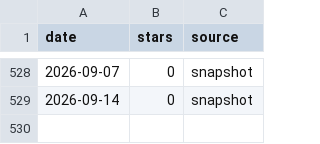
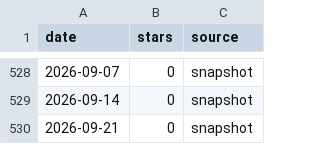
Before and after one commit to weypro/fredy, a CSV file: doc/star-history/star-history.csv, drawn as a sheet; only a part is shown, gaps mark what is left out; the diff names each change by its address in the sheet, - before the commit and + after, or states it on an @@ line.

```diff
--- a/doc/star-history/star-history.csv
+++ b/doc/star-history/star-history.csv
+row 530: 2026-09-21 | 0 | snapshot
```
Also changed, not shown: 2 other files.
